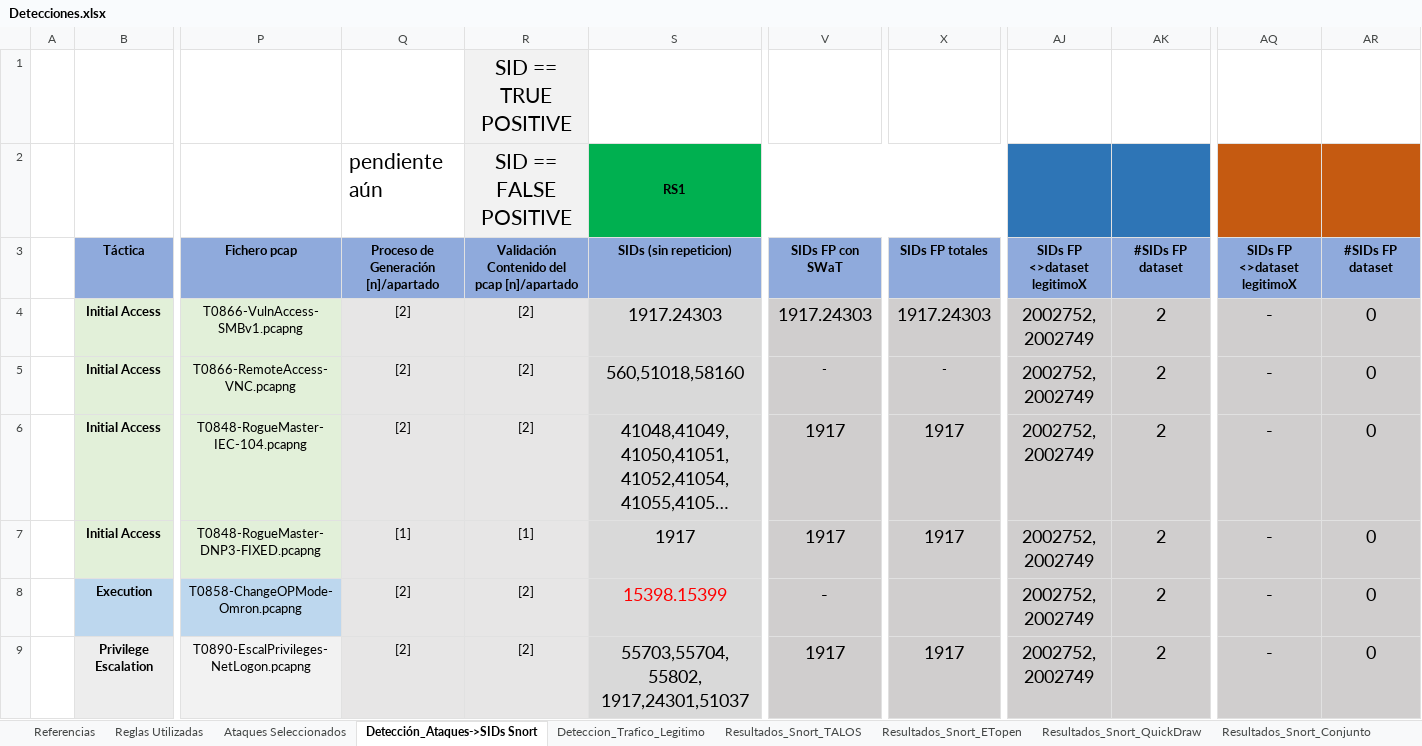
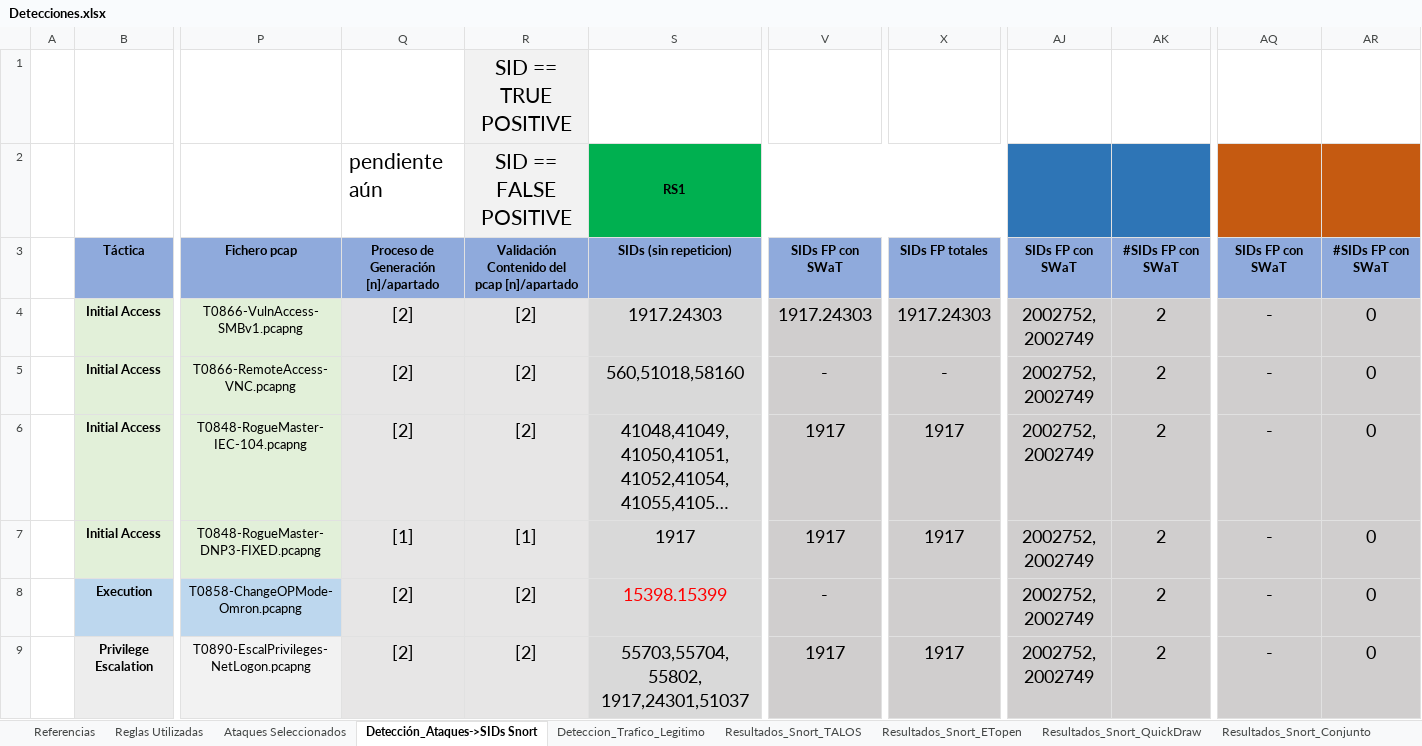
Before and after one commit to AmelendezC/TFG_ICS_ANDRES_MELENDEZ, an Excel workbook: Analisis Detecciones/Detecciones.xlsx, sheet Detección_Ataques->SIDs Snort, drawn as a sheet; only a part is shown, gaps mark what is left out; long unchanged cells end in …; values as stored, in another font and other column widths than the file's, no borders; the diff covers the shown part only; the diff names each change by its address in the sheet, - before the commit and + after, or states it on an @@ line.

Commit message:
Snort Resultados provisionales

```diff
--- a/Analisis Detecciones/Detecciones.xlsx (sheet Detección_Ataques->SIDs Snort)
+++ b/Analisis Detecciones/Detecciones.xlsx (sheet Detección_Ataques->SIDs Snort)
-AJ3: SIDs FP <>dataset legitimoX
+AJ3: SIDs FP con SWaT
-AK3: #SIDs FP dataset
+AK3: #SIDs FP con SWaT
-AQ3: SIDs FP <>dataset legitimoX
+AQ3: SIDs FP con SWaT
-AR3: #SIDs FP dataset
+AR3: #SIDs FP con SWaT
@@ Q4:R9 text size: larger @@
@@ V5 text size: larger @@
@@ X5 text size: larger @@
```
Also changed, not shown: cell formats elsewhere in this sheet.
